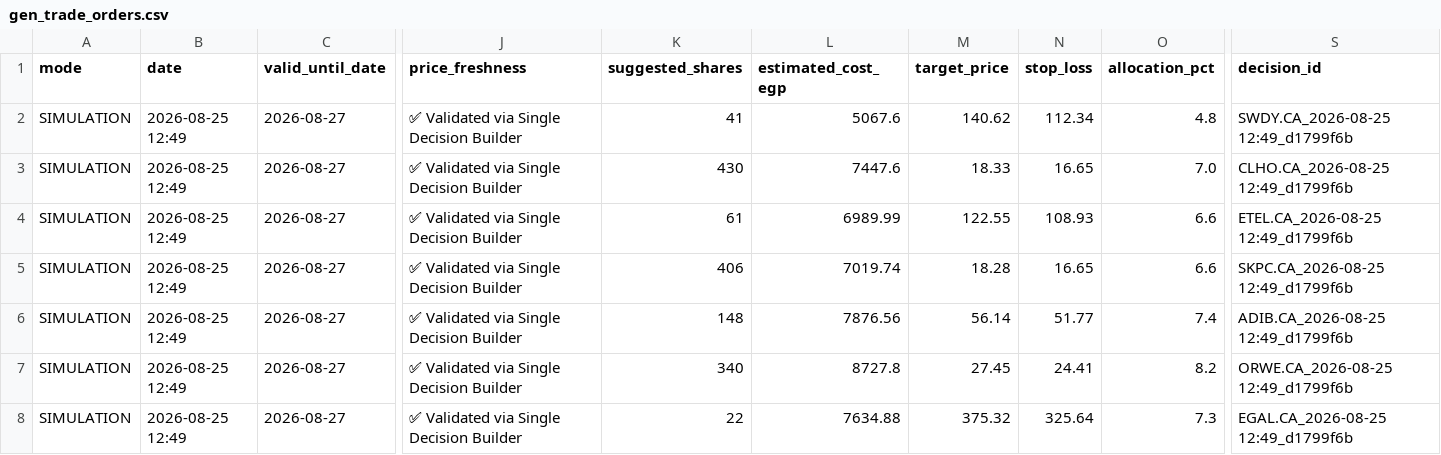
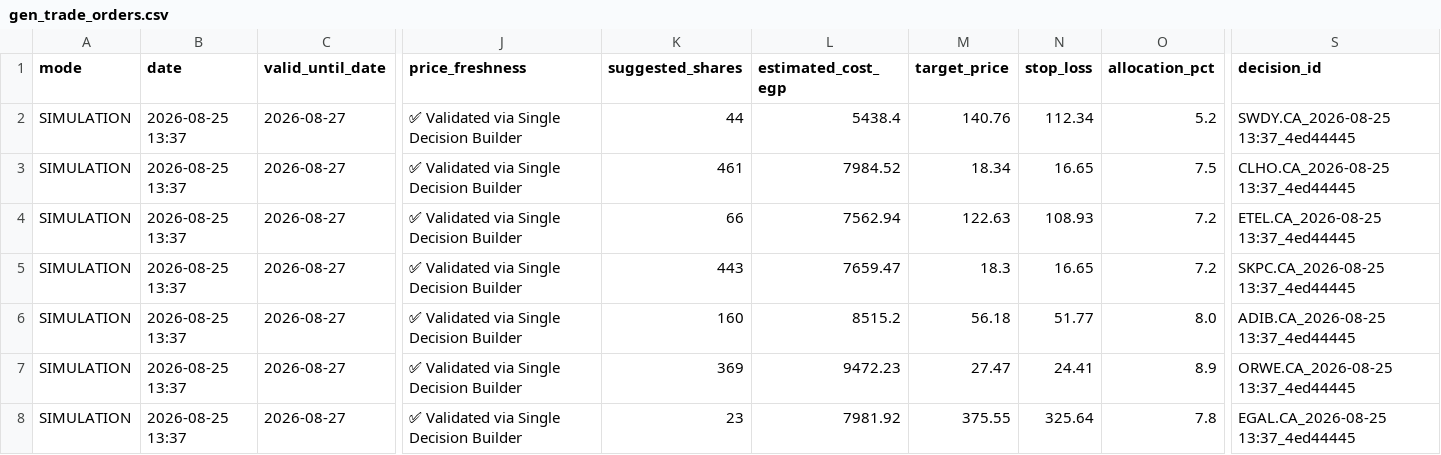
Before and after one commit to ghalimina/Gen-26-Financial-Manager-v3, a CSV file: gen_trade_orders.csv, drawn as a sheet; only a part is shown, gaps mark what is left out; the diff names each change by its address in the sheet, - before the commit and + after, or states it on an @@ line.

```diff
--- a/gen_trade_orders.csv
+++ b/gen_trade_orders.csv
-B2:B8 (date): 2026-08-25 12:49
+B2:B8 (date): 2026-08-25 13:37
-K2 (suggested_shares): 41
+K2 (suggested_shares): 44
-L2 (estimated_cost_egp): 5067.6
+L2 (estimated_cost_egp): 5438.4
-M2 (target_price): 140.62
+M2 (target_price): 140.76
-O2 (allocation_pct): 4.8
+O2 (allocation_pct): 5.2
-S2 (decision_id): SWDY.CA_2026-08-25 12:49_d1799f6b
+S2 (decision_id): SWDY.CA_2026-08-25 13:37_4ed44445
-K3 (suggested_shares): 430
+K3 (suggested_shares): 461
-L3 (estimated_cost_egp): 7447.6
+L3 (estimated_cost_egp): 7984.52
-M3 (target_price): 18.33
+M3 (target_price): 18.34
-O3 (allocation_pct): 7.0
+O3 (allocation_pct): 7.5
-S3 (decision_id): CLHO.CA_2026-08-25 12:49_d1799f6b
+S3 (decision_id): CLHO.CA_2026-08-25 13:37_4ed44445
-K4 (suggested_shares): 61
+K4 (suggested_shares): 66
-L4 (estimated_cost_egp): 6989.99
+L4 (estimated_cost_egp): 7562.94
-M4 (target_price): 122.55
+M4 (target_price): 122.63
-O4:O5 (allocation_pct): 6.6
+O4:O5 (allocation_pct): 7.2
-S4 (decision_id): ETEL.CA_2026-08-25 12:49_d1799f6b
+S4 (decision_id): ETEL.CA_2026-08-25 13:37_4ed44445
-K5 (suggested_shares): 406
+K5 (suggested_shares): 443
-L5 (estimated_cost_egp): 7019.74
+L5 (estimated_cost_egp): 7659.47
-M5 (target_price): 18.28
+M5 (target_price): 18.3
-S5 (decision_id): SKPC.CA_2026-08-25 12:49_d1799f6b
+S5 (decision_id): SKPC.CA_2026-08-25 13:37_4ed44445
-K6 (suggested_shares): 148
+K6 (suggested_shares): 160
-L6 (estimated_cost_egp): 7876.56
+L6 (estimated_cost_egp): 8515.2
-M6 (target_price): 56.14
+M6 (target_price): 56.18
-O6 (allocation_pct): 7.4
+O6 (allocation_pct): 8.0
-S6 (decision_id): ADIB.CA_2026-08-25 12:49_d1799f6b
+S6 (decision_id): ADIB.CA_2026-08-25 13:37_4ed44445
-K7 (suggested_shares): 340
+K7 (suggested_shares): 369
-L7 (estimated_cost_egp): 8727.8
+L7 (estimated_cost_egp): 9472.23
-M7 (target_price): 27.45
+M7 (target_price): 27.47
-O7 (allocation_pct): 8.2
+O7 (allocation_pct): 8.9
-S7 (decision_id): ORWE.CA_2026-08-25 12:49_d1799f6b
+S7 (decision_id): ORWE.CA_2026-08-25 13:37_4ed44445
-K8 (suggested_shares): 22
+K8 (suggested_shares): 23
-L8 (estimated_cost_egp): 7634.88
+L8 (estimated_cost_egp): 7981.92
-M8 (target_price): 375.32
+M8 (target_price): 375.55
-O8 (allocation_pct): 7.3
+O8 (allocation_pct): 7.8
-S8 (decision_id): EGAL.CA_2026-08-25 12:49_d1799f6b
+S8 (decision_id): EGAL.CA_2026-08-25 13:37_4ed44445
```
Also changed, not shown: gen_daily_ranking.csv, gen_decision_log.csv, 24 other files.
